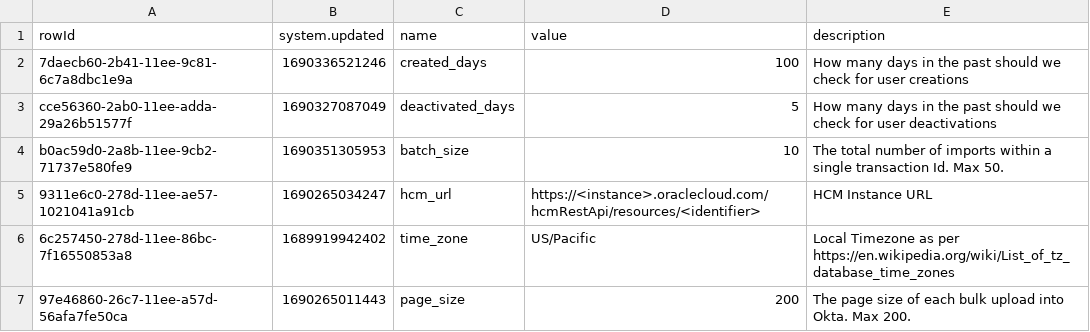
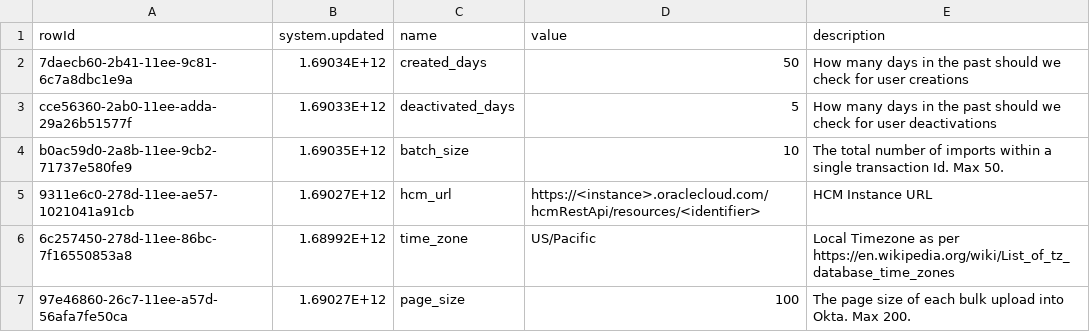
Before and after one commit to iamse-blog/workflows-templates, a CSV file: anything-as-a-source-oracle-hcm/configuration.csv, drawn as a sheet.

```diff
--- a/anything-as-a-source-oracle-hcm/configuration.csv
+++ b/anything-as-a-source-oracle-hcm/configuration.csv
@@ -1,7 +1,7 @@
 rowId,system.updated,name,value,description
-7daecb60-2b41-11ee-9c81-6c7a8dbc1e9a,1690336521246,created_days,100,How many days in the past should we check for user creations
-cce56360-2ab0-11ee-adda-29a26b51577f,1690327087049,deactivated_days,5,How many days in the past should we check for user deactivations
-b0ac59d0-2a8b-11ee-9cb2-71737e580fe9,1690351305953,batch_size,10,The total number of imports within a single transaction Id. Max 50.
-9311e6c0-278d-11ee-ae57-1021041a91cb,1690265034247,hcm_url,https://<instance>.oraclecloud.com/hcmRestApi/resources/<identifier>,HCM Instance URL
-6c257450-278d-11ee-86bc-7f16550853a8,1689919942402,time_zone,US/Pacific,Local Timezone as per https://en.wikipedia.org/wiki/List_of_tz_database_time_zones
-97e46860-26c7-11ee-a57d-56afa7fe50ca,1690265011443,page_size,200,The page size of each bulk upload into Okta. Max 200.
+7daecb60-2b41-11ee-9c81-6c7a8dbc1e9a,1.69034E+12,created_days,50,How many days in the past should we check for user creations
+cce56360-2ab0-11ee-adda-29a26b51577f,1.69033E+12,deactivated_days,5,How many days in the past should we check for user deactivations
+b0ac59d0-2a8b-11ee-9cb2-71737e580fe9,1.69035E+12,batch_size,10,The total number of imports within a single transaction Id. Max 50.
+9311e6c0-278d-11ee-ae57-1021041a91cb,1.69027E+12,hcm_url,https://<instance>.oraclecloud.com/hcmRestApi/resources/<identifier>,HCM Instance URL
+6c257450-278d-11ee-86bc-7f16550853a8,1.68992E+12,time_zone,US/Pacific,Local Timezone as per https://en.wikipedia.org/wiki/List_of_tz_database_time_zones
+97e46860-26c7-11ee-a57d-56afa7fe50ca,1.69027E+12,page_size,100,The page size of each bulk upload into Okta. Max 200.
```
Also changed, not shown: anything-as-a-source-oracle-hcm/stateTable.csv, 1 other file.
